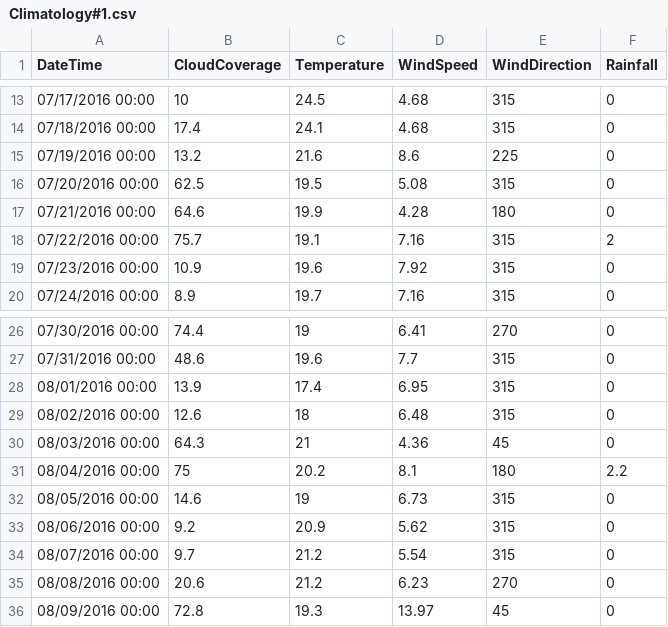
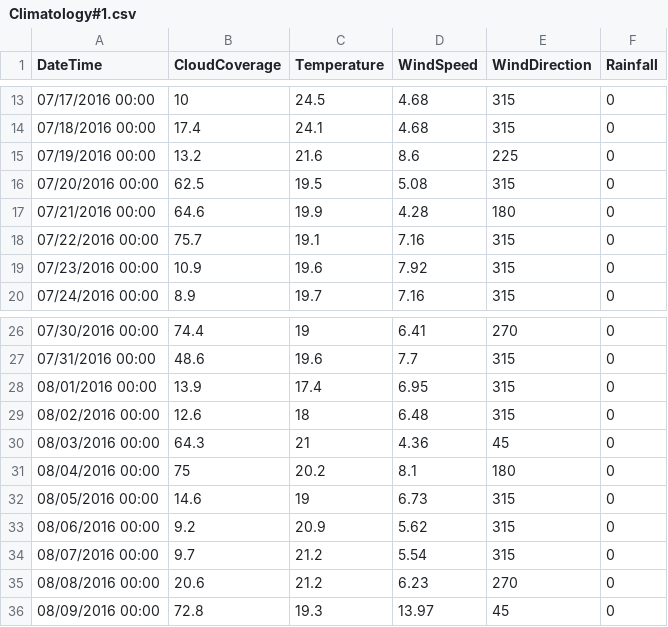
Before and after one commit to lyridwan/D2T_Apps, a CSV file: DatasetsExperiment/Climatology#1.csv, drawn as a sheet; only a part is shown, gaps mark what is left out.

```diff
--- a/DatasetsExperiment/Climatology#1.csv
+++ b/DatasetsExperiment/Climatology#1.csv
@@ -17,3 +17,3 @@ DateTime,CloudCoverage,Temperature,WindSpeed,WindDirection,Rainfall
 07/21/2016 00:00,64.6,19.9,4.28,180,0
-07/22/2016 00:00,75.7,19.1,7.16,315,2
+07/22/2016 00:00,75.7,19.1,7.16,315,0
 07/23/2016 00:00,10.9,19.6,7.92,315,0
@@ -30,3 +30,3 @@ DateTime,CloudCoverage,Temperature,WindSpeed,WindDirection,Rainfall
 08/03/2016 00:00,64.3,21,4.36,45,0
-08/04/2016 00:00,75,20.2,8.1,180,2.2
+08/04/2016 00:00,75,20.2,8.1,180,0
 08/05/2016 00:00,14.6,19,6.73,315,0
```
Also changed, not shown: Config/mainconfig.csv, wordbank/AQ_phrase_bank.csv, 16 other files.
